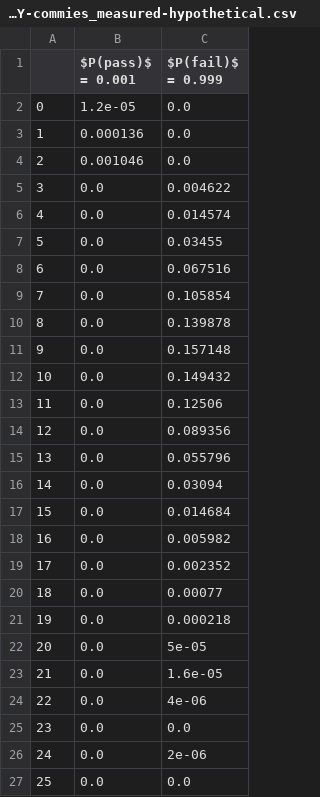
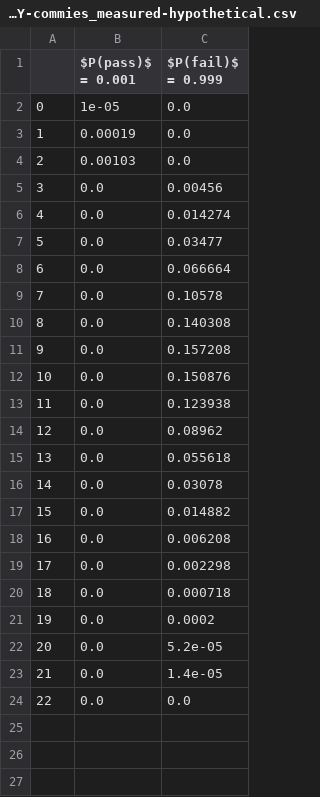
Before and after one commit to XertroV/aec-membership-test-simulator, a CSV file: csv/aec-test-sim-FARCE-N500000-m708-f208-s550-r35-fANY-commies_measured-hypothetical.csv, drawn as a sheet; removed rows and columns are numbered as before the commit, all else as after; the diff names each change by its address in the sheet, - before the commit and + after, or states it on an @@ line.

```diff
--- a/csv/aec-test-sim-FARCE-N500000-m708-f208-s550-r35-fANY-commies_measured-hypothetical.csv
+++ b/csv/aec-test-sim-FARCE-N500000-m708-f208-s550-r35-fANY-commies_measured-hypothetical.csv
-B2 ($P(pass)$ = 0.001): 1.2e-05
+B2 ($P(pass)$ = 0.001): 1e-05
-B3 ($P(pass)$ = 0.001): 0.000136
+B3 ($P(pass)$ = 0.001): 0.00019
-B4 ($P(pass)$ = 0.001): 0.001046
+B4 ($P(pass)$ = 0.001): 0.00103
-C5 ($P(fail)$ = 0.999): 0.004622
+C5 ($P(fail)$ = 0.999): 0.00456
-C6 ($P(fail)$ = 0.999): 0.014574
+C6 ($P(fail)$ = 0.999): 0.014274
-C7 ($P(fail)$ = 0.999): 0.03455
+C7 ($P(fail)$ = 0.999): 0.03477
-C8 ($P(fail)$ = 0.999): 0.067516
+C8 ($P(fail)$ = 0.999): 0.066664
-C9 ($P(fail)$ = 0.999): 0.105854
+C9 ($P(fail)$ = 0.999): 0.10578
-C10 ($P(fail)$ = 0.999): 0.139878
+C10 ($P(fail)$ = 0.999): 0.140308
-C11 ($P(fail)$ = 0.999): 0.157148
+C11 ($P(fail)$ = 0.999): 0.157208
-C12 ($P(fail)$ = 0.999): 0.149432
+C12 ($P(fail)$ = 0.999): 0.150876
-C13 ($P(fail)$ = 0.999): 0.12506
+C13 ($P(fail)$ = 0.999): 0.123938
-C14 ($P(fail)$ = 0.999): 0.089356
+C14 ($P(fail)$ = 0.999): 0.08962
-C15 ($P(fail)$ = 0.999): 0.055796
+C15 ($P(fail)$ = 0.999): 0.055618
-C16 ($P(fail)$ = 0.999): 0.03094
+C16 ($P(fail)$ = 0.999): 0.03078
-C17 ($P(fail)$ = 0.999): 0.014684
+C17 ($P(fail)$ = 0.999): 0.014882
-C18 ($P(fail)$ = 0.999): 0.005982
+C18 ($P(fail)$ = 0.999): 0.006208
-C19 ($P(fail)$ = 0.999): 0.002352
+C19 ($P(fail)$ = 0.999): 0.002298
-C20 ($P(fail)$ = 0.999): 0.00077
+C20 ($P(fail)$ = 0.999): 0.000718
-C21 ($P(fail)$ = 0.999): 0.000218
+C21 ($P(fail)$ = 0.999): 0.0002
-C22 ($P(fail)$ = 0.999): 5e-05
+C22 ($P(fail)$ = 0.999): 5.2e-05
-C23 ($P(fail)$ = 0.999): 1.6e-05
+C23 ($P(fail)$ = 0.999): 1.4e-05
-row 24: 22 | 0.0 | 4e-06
@@ column A renumbered in row 24 @@
-row 26: 24 | 0.0 | 2e-06
-row 27: 25 | 0.0 | 0.0
```
Also changed, not shown: csv/aec-test-sim-FARCE-N500000-m4680-f796-s1650-r0-fANY-flux+nofilter.csv, csv/aec-test-sim-FARCE-N500000-m578-f78-s550-r15-fANY-sam_measured.csv, 50 other files.
